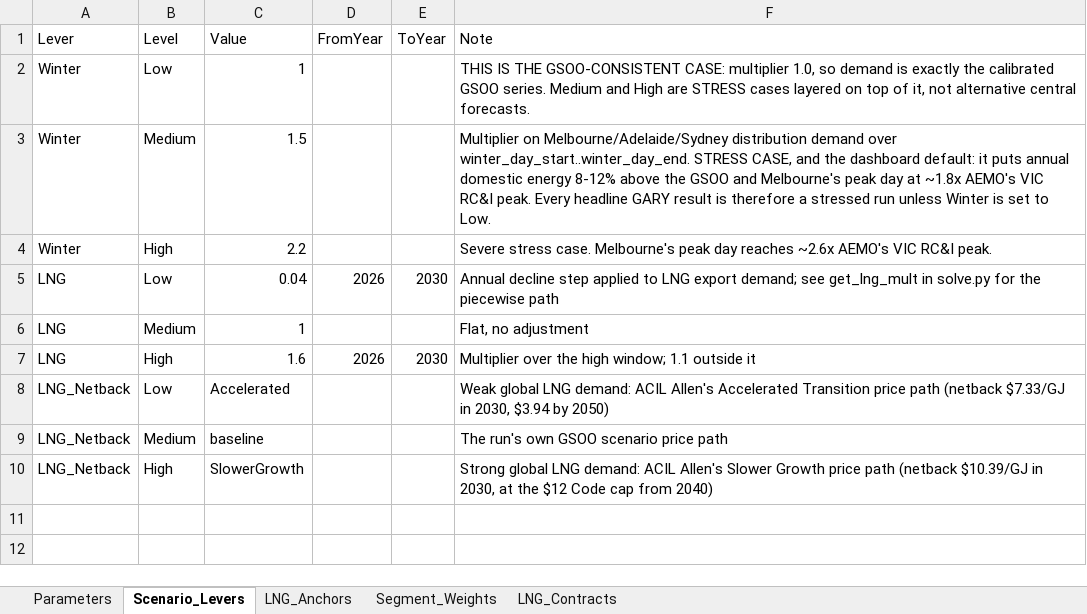
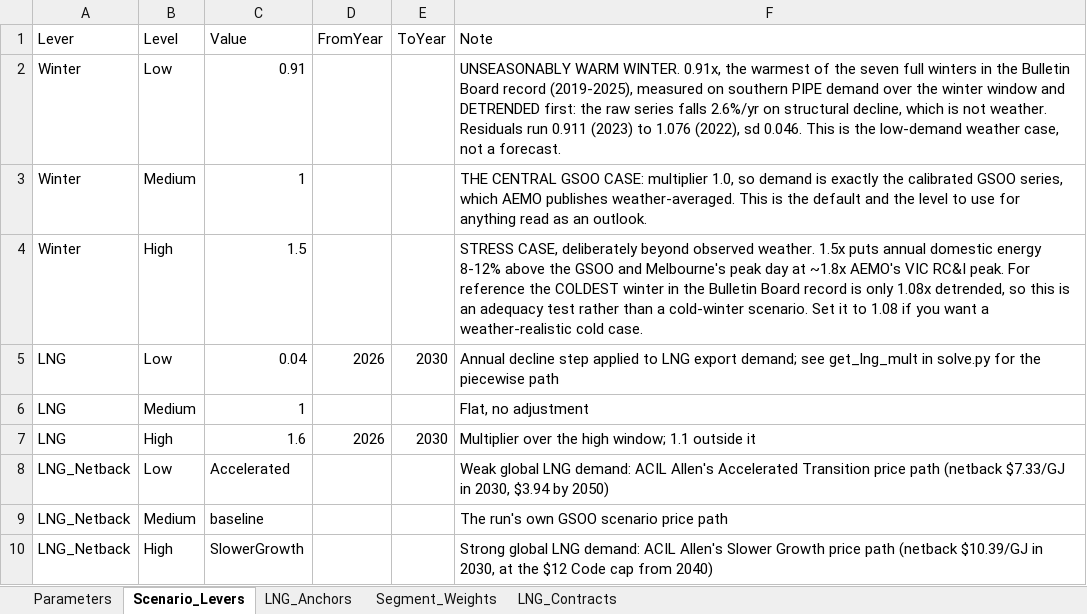
Before and after one commit to mhs795/GARY-gas-allocation-and-regional-yield, an Excel workbook: src/data/gary_parameters.xlsx, sheet Scenario_Levers, drawn as a sheet; values as stored, in another font and other column widths than the file's, no borders; the diff names each change by its address in the sheet, - before the commit and + after, or states it on an @@ line.

```diff
--- a/src/data/gary_parameters.xlsx (sheet Scenario_Levers)
+++ b/src/data/gary_parameters.xlsx (sheet Scenario_Levers)
-C2 (Value): 1
+C2 (Value): 0.91
-F2 (Note): THIS IS THE GSOO-CONSISTENT CASE: multiplier 1.0, so demand is exactly the calibrated GSOO series. Medium and High are STRESS cases layered on top of it, not alternative central forecasts.
+F2 (Note): UNSEASONABLY WARM WINTER. 0.91x, the warmest of the seven full winters in the Bulletin Board record (2019-2025), measured on southern PIPE demand over the winter window and DETRENDED first: the raw series falls 2.6%/yr on structural decline, which is not weather. Residuals run 0.911 (2023) to 1.076 (2022), sd 0.046. This is the low-demand weather case, not a forecast.
-C3 (Value): 1.5
+C3 (Value): 1
-F3 (Note): Multiplier on Melbourne/Adelaide/Sydney distribution demand over winter_day_start..winter_day_end. STRESS CASE, and the dashboard default: it puts annual domestic energy 8-12% above the GSOO and Melbourne's peak day at ~1.8x AEMO's VIC RC&I peak. Every headline GARY result is therefore a stressed run unless Winter is set to Low.
+F3 (Note): THE CENTRAL GSOO CASE: multiplier 1.0, so demand is exactly the calibrated GSOO series, which AEMO publishes weather-averaged. This is the default and the level to use for anything read as an outlook.
-C4 (Value): 2.2
+C4 (Value): 1.5
-F4 (Note): Severe stress case. Melbourne's peak day reaches ~2.6x AEMO's VIC RC&I peak.
+F4 (Note): STRESS CASE, deliberately beyond observed weather. 1.5x puts annual domestic energy 8-12% above the GSOO and Melbourne's peak day at ~1.8x AEMO's VIC RC&I peak. For reference the COLDEST winter in the Bulletin Board record is only 1.08x detrended, so this is an adequacy test rather than a cold-winter scenario. Set it to 1.08 if you want a weather-realistic cold case.
```
Also changed, not shown: sheet Parameters, 5 other files.
